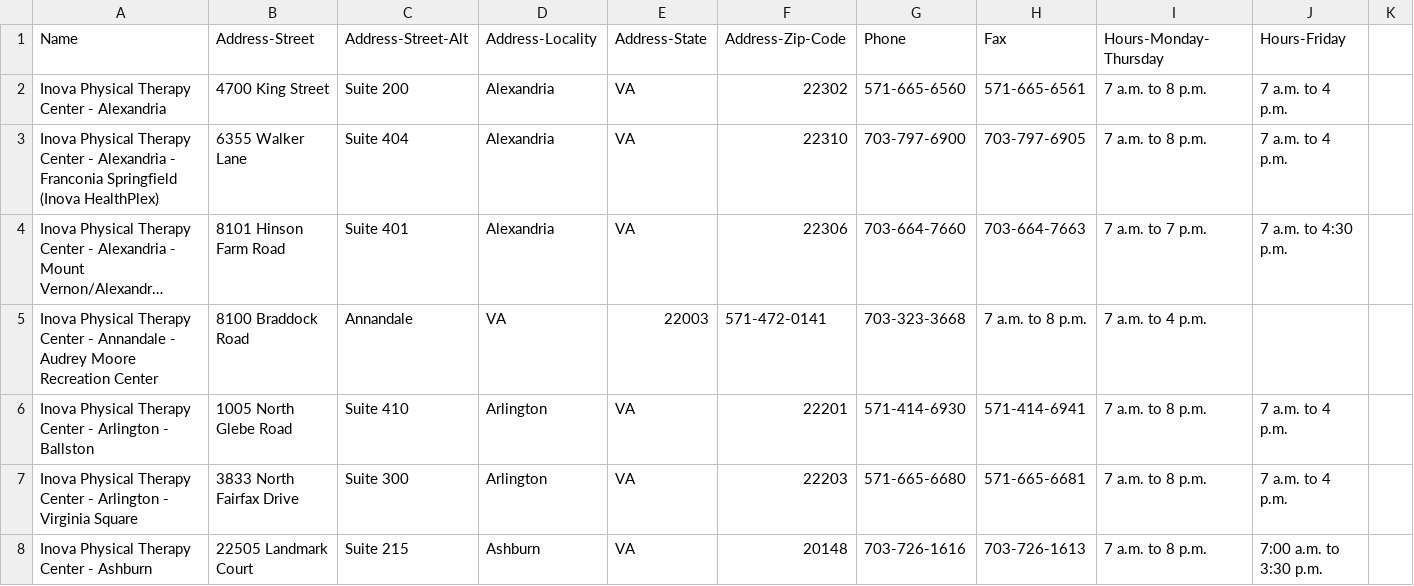
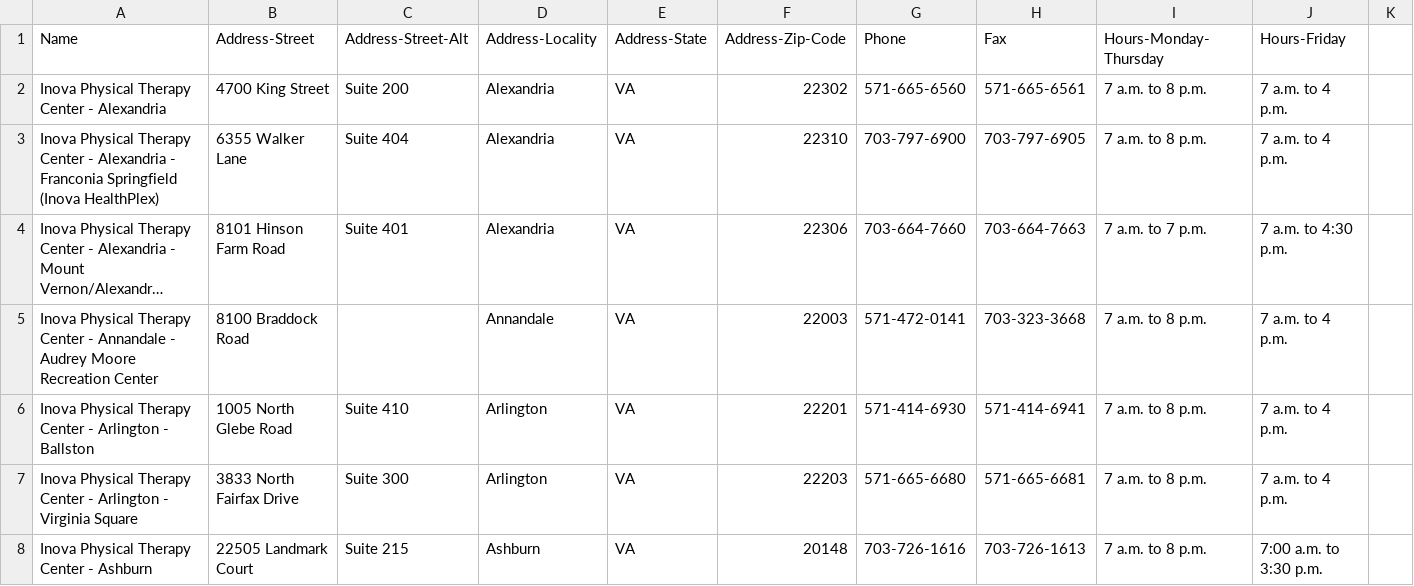
Before and after one commit to jalbertbowden/virginia-hospital-costs-open-data, a CSV file: hospitals/inova/inova-physical-therapy-centers/inova-physical-therapy-centers.csv, drawn as a sheet; only a part is shown; long unchanged cells end in …; the diff names each change by its address in the sheet, - before the commit and + after, or states it on an @@ line.

Commit message:
Update inova-physical-therapy-centers.csv

```diff
--- a/hospitals/inova/inova-physical-therapy-centers/inova-physical-therapy-centers.csv
+++ b/hospitals/inova/inova-physical-therapy-centers/inova-physical-therapy-centers.csv
-C5 (Address-Street-Alt): Annandale
+C5 (Address-Street-Alt): (empty)
-D5 (Address-Locality): VA
+D5 (Address-Locality): Annandale
-E5 (Address-State): 22003
+E5 (Address-State): VA
-F5 (Address-Zip-Code): 571-472-0141
+F5 (Address-Zip-Code): 22003
-G5 (Phone): 703-323-3668
+G5 (Phone): 571-472-0141
-H5 (Fax): 7 a.m. to 8 p.m.
+H5 (Fax): 703-323-3668
-I5 (Hours-Monday-Thursday): 7 a.m. to 4 p.m.
+I5 (Hours-Monday-Thursday): 7 a.m. to 8 p.m.
-J5 (Hours-Friday): (empty)
+J5 (Hours-Friday): 7 a.m. to 4 p.m.
```
